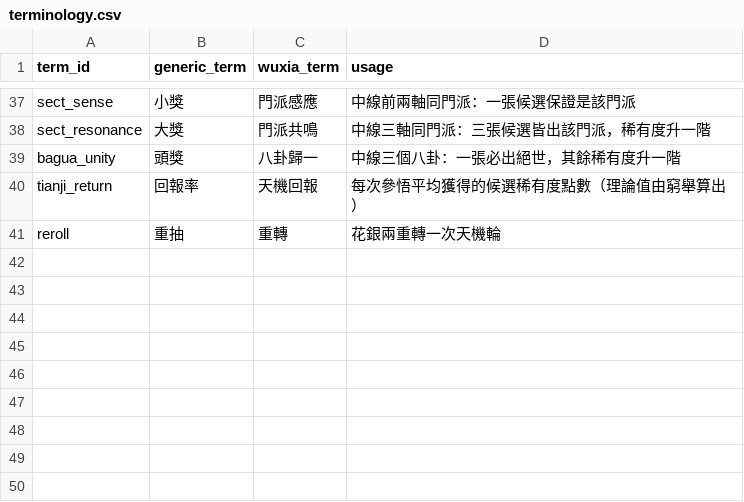
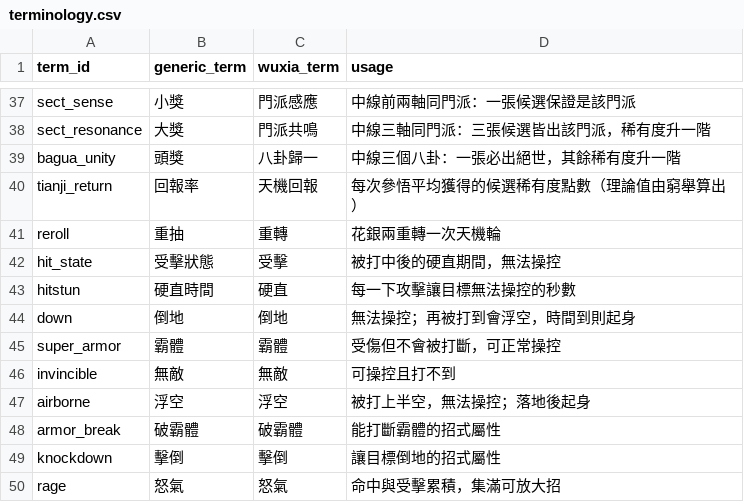
Before and after one commit to Benny021018/wuxia-rogue, a CSV file: data/terminology.csv, drawn as a sheet; only a part is shown, gaps mark what is left out.

```diff
--- a/data/terminology.csv
+++ b/data/terminology.csv
@@ -41 +41,10 @@ tianji_return,回報率,天機回報,每次參悟平均獲得的候選稀有度
 reroll,重抽,重轉,花銀兩重轉一次天機輪
+hit_state,受擊狀態,受擊,被打中後的硬直期間，無法操控
+hitstun,硬直時間,硬直,每一下攻擊讓目標無法操控的秒數
+down,倒地,倒地,無法操控；再被打到會浮空，時間到則起身
+super_armor,霸體,霸體,受傷但不會被打斷，可正常操控
+invincible,無敵,無敵,可操控且打不到
+airborne,浮空,浮空,被打上半空，無法操控；落地後起身
+armor_break,破霸體,破霸體,能打斷霸體的招式屬性
+knockdown,擊倒,擊倒,讓目標倒地的招式屬性
+rage,怒氣,怒氣,命中與受擊累積，集滿可放大招
```
Also changed, not shown: 13 other files.
